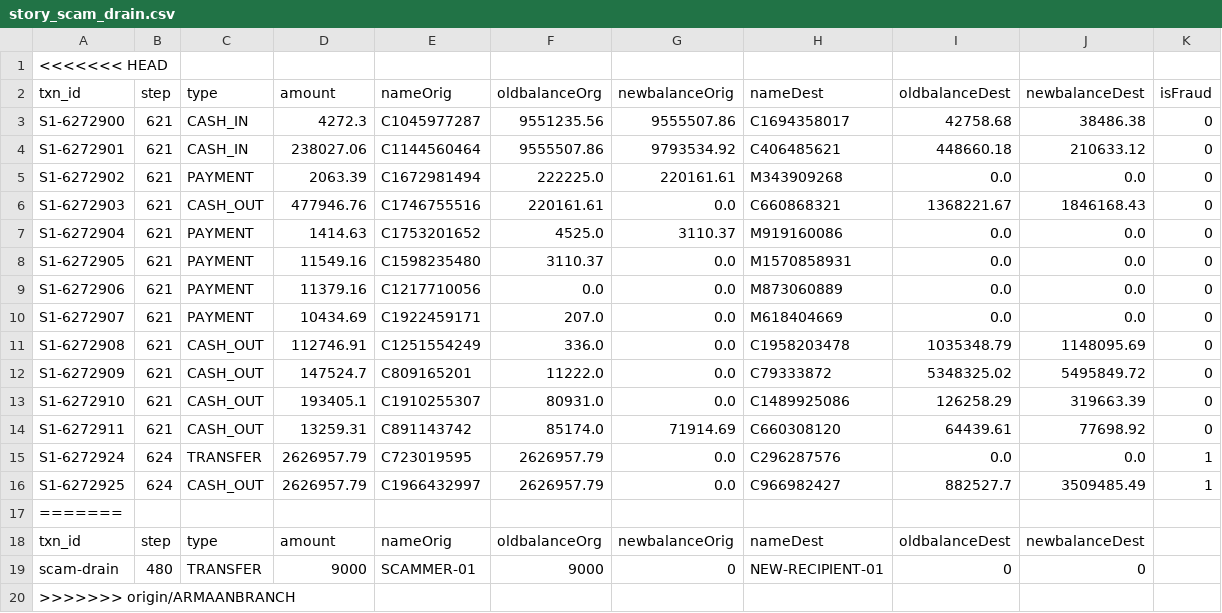
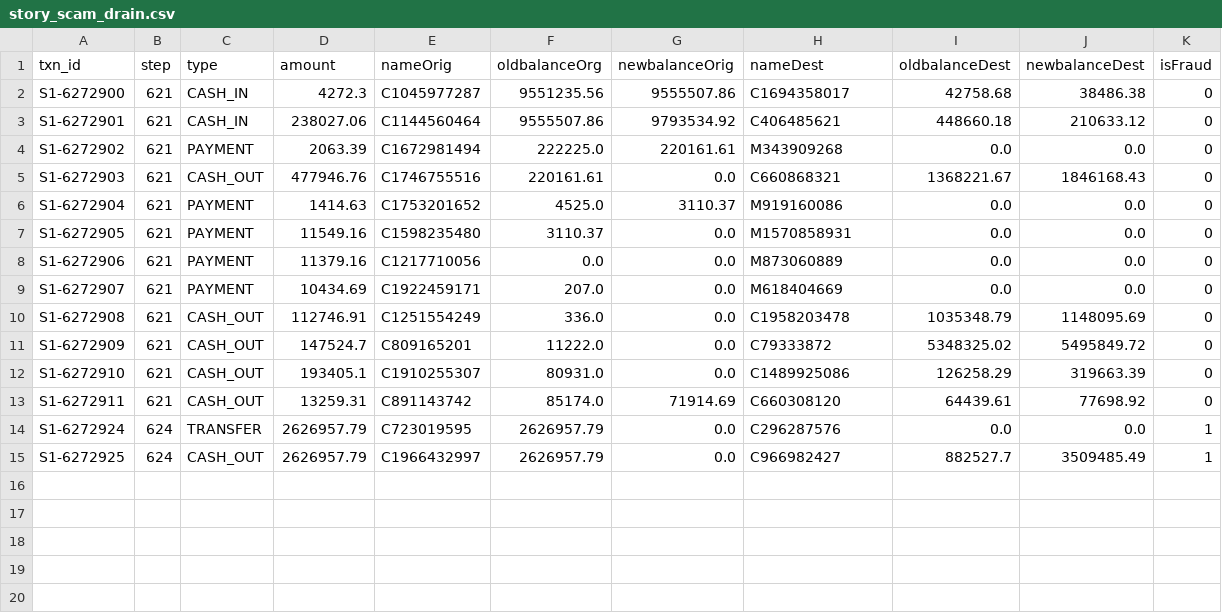
Before and after one commit to Vishaal1409/zshield, a CSV file: docs/demo/story_scam_drain.csv, drawn as a sheet; the diff names each change by its address in the sheet, - before the commit and + after, or states it on an @@ line.

```diff
--- a/docs/demo/story_scam_drain.csv
+++ b/docs/demo/story_scam_drain.csv
-row 1: <<<<<<< HEAD
-row 17: =======
-row 18: txn_id | step | type | amount | nameOrig | oldbalanceOrg | newbalanceOrig | nameDest | oldbalanceDest | newbalanceDest
-row 19: scam-drain | 480 | TRANSFER | 9000 | SCAMMER-01 | 9000 | 0 | NEW-RECIPIENT-01 | 0 | 0
-row 20: >>>>>>> origin/ARMAANBRANCH
```
Also changed, not shown: docs/demo/story_mule_burst.csv, docs/demo/story_normal_day.csv, 2 other files.
